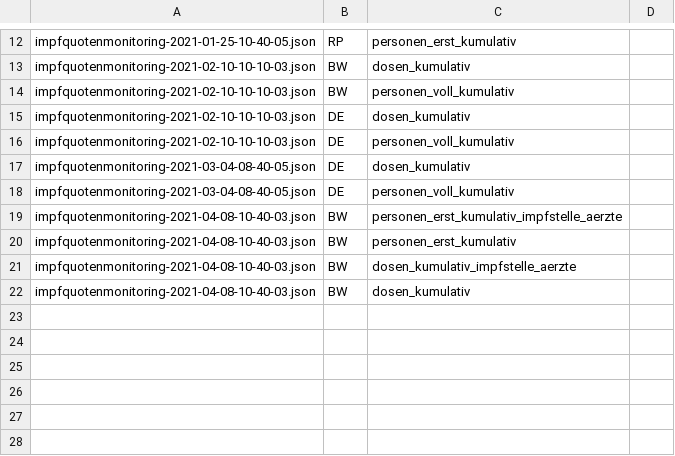
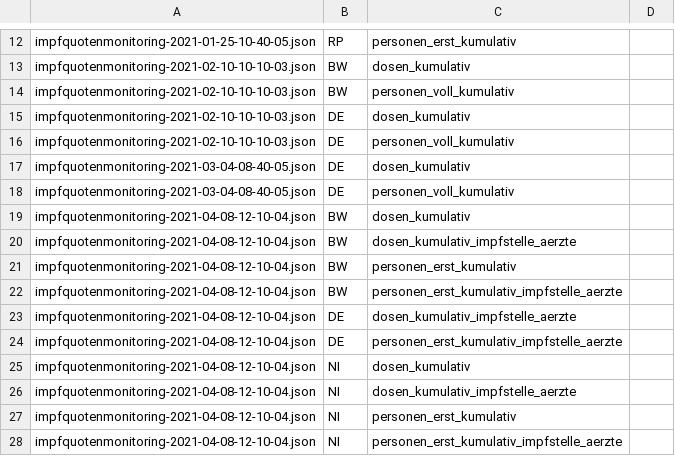
Before and after one commit to ard-data/2020-rki-impf-archive, a CSV file: config/ignore_problems.csv, drawn as a sheet; only a part is shown, gaps mark what is left out.

```diff
--- a/config/ignore_problems.csv
+++ b/config/ignore_problems.csv
@@ -18,5 +18,11 @@ impfquotenmonitoring-2021-03-04-08-40-05.json,DE,dosen_kumulativ
 impfquotenmonitoring-2021-03-04-08-40-05.json,DE,personen_voll_kumulativ
-impfquotenmonitoring-2021-04-08-10-40-03.json,BW,personen_erst_kumulativ_impfstelle_aerzte
-impfquotenmonitoring-2021-04-08-10-40-03.json,BW,personen_erst_kumulativ
-impfquotenmonitoring-2021-04-08-10-40-03.json,BW,dosen_kumulativ_impfstelle_aerzte
-impfquotenmonitoring-2021-04-08-10-40-03.json,BW,dosen_kumulativ
+impfquotenmonitoring-2021-04-08-12-10-04.json,BW,dosen_kumulativ
+impfquotenmonitoring-2021-04-08-12-10-04.json,BW,dosen_kumulativ_impfstelle_aerzte
+impfquotenmonitoring-2021-04-08-12-10-04.json,BW,personen_erst_kumulativ
+impfquotenmonitoring-2021-04-08-12-10-04.json,BW,personen_erst_kumulativ_impfstelle_aerzte
+impfquotenmonitoring-2021-04-08-12-10-04.json,DE,dosen_kumulativ_impfstelle_aerzte
+impfquotenmonitoring-2021-04-08-12-10-04.json,DE,personen_erst_kumulativ_impfstelle_aerzte
+impfquotenmonitoring-2021-04-08-12-10-04.json,NI,dosen_kumulativ
+impfquotenmonitoring-2021-04-08-12-10-04.json,NI,dosen_kumulativ_impfstelle_aerzte
+impfquotenmonitoring-2021-04-08-12-10-04.json,NI,personen_erst_kumulativ
+impfquotenmonitoring-2021-04-08-12-10-04.json,NI,personen_erst_kumulativ_impfstelle_aerzte
```
Also changed, not shown: 2 other files.
